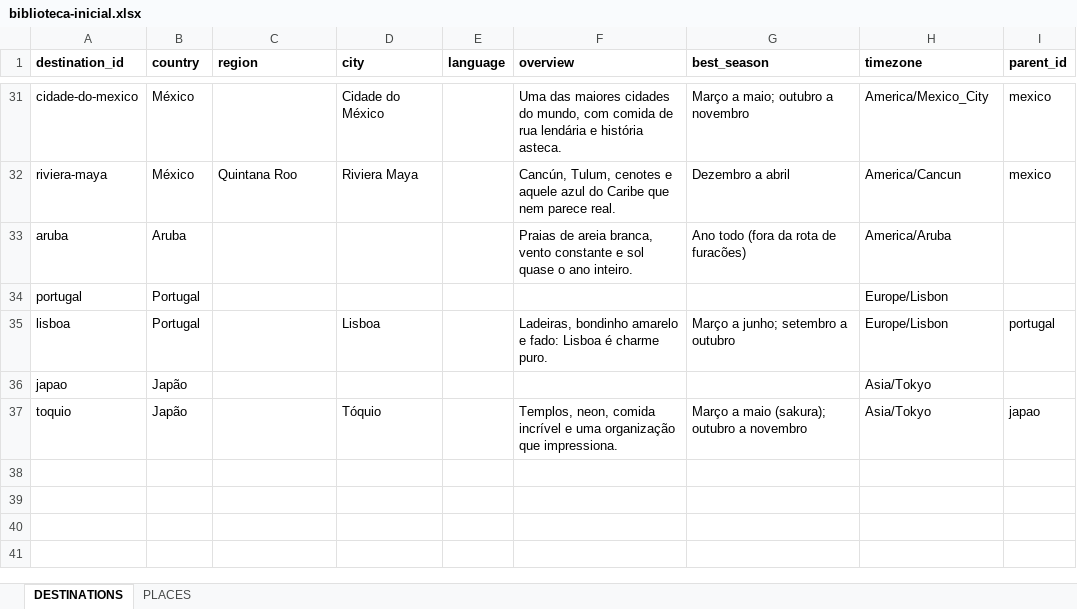
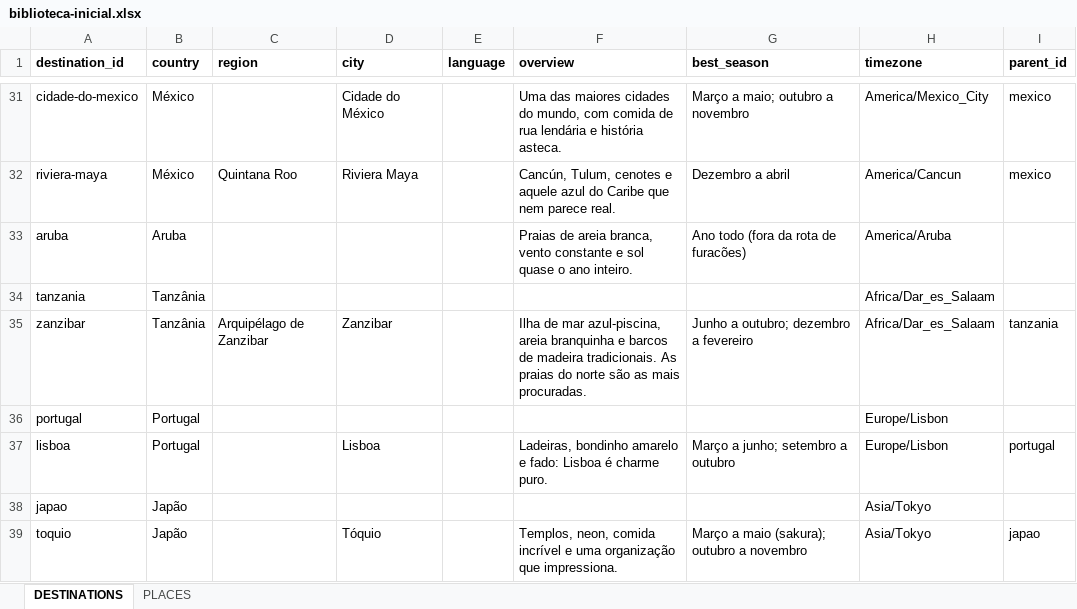
Before and after one commit to ukascosta/App-Pet, an Excel workbook: content/biblioteca-inicial.xlsx, sheet DESTINATIONS, drawn as a sheet; only a part is shown, gaps mark what is left out; values as stored, in another font and other column widths than the file's, no borders; the diff names each change by its address in the sheet, - before the commit and + after, or states it on an @@ line.

```diff
--- a/content/biblioteca-inicial.xlsx (sheet DESTINATIONS)
+++ b/content/biblioteca-inicial.xlsx (sheet DESTINATIONS)
+row 34: tanzania | Tanzânia |  |  |  |  |  | Africa/Dar_es_Salaam
+row 35: zanzibar | Tanzânia | Arquipélago de Zanzibar | Zanzibar |  | Ilha de mar azul-piscina, areia branquinha e barcos de madeira tradicionais. As praias do norte são as mais procuradas. | Junho a outubro; dezembro a fevereiro | Africa/Dar_es_Salaam | tanzania
```
Also changed, not shown: sheet PLACES, 10 other files.
